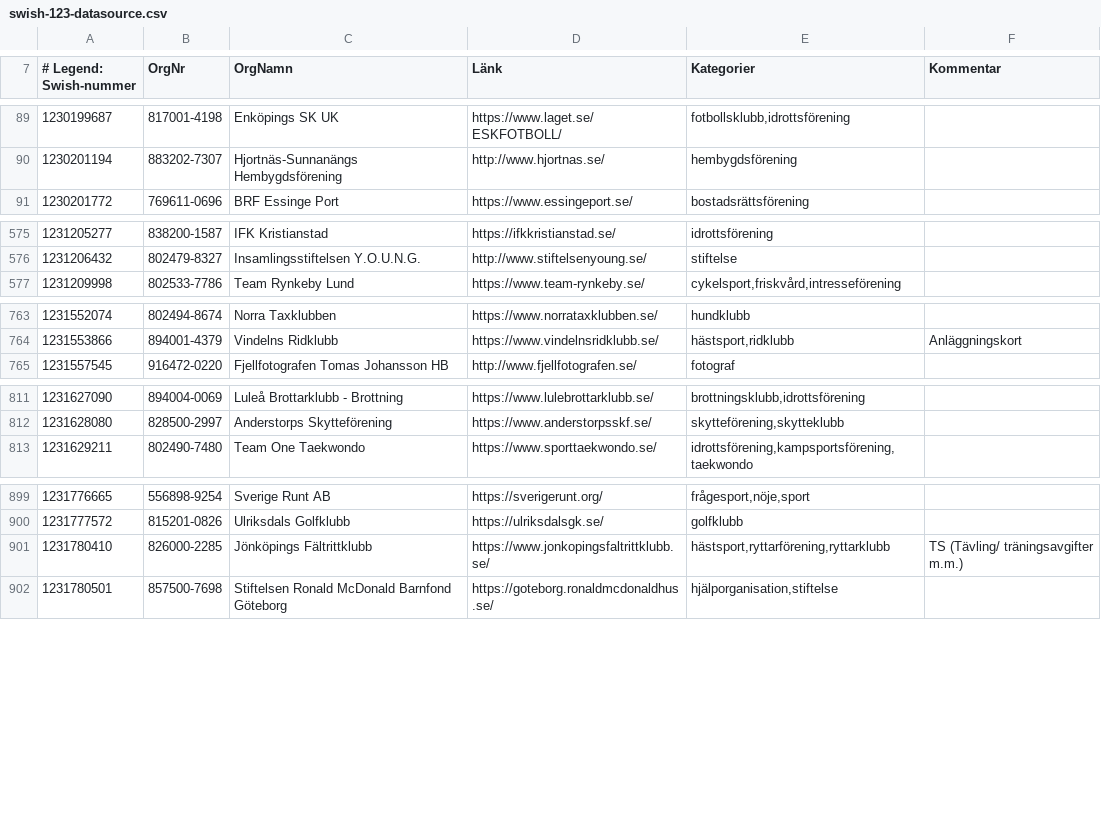
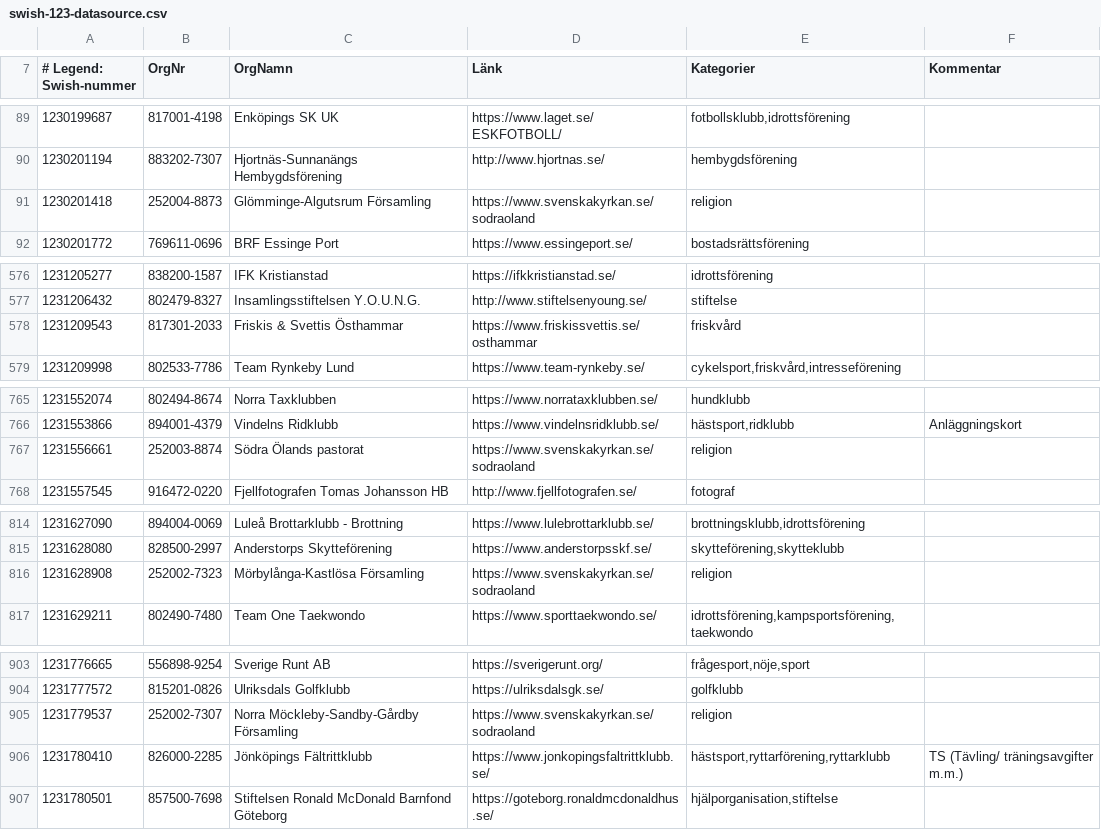
Before and after one commit to cisene/swish-123, a CSV file: text/swish-123-datasource.csv, drawn as a sheet; only a part is shown, gaps mark what is left out; the diff covers the shown part only.

```diff
--- a/text/swish-123-datasource.csv
+++ b/text/swish-123-datasource.csv
@@ -90,2 +90,3 @@
 "1230201194","883202-7307","Hjortnäs-Sunnanängs Hembygdsförening","http://www.hjortnas.se/","hembygdsförening",""
+"1230201418","252004-8873","Glömminge-Algutsrum Församling","https://www.svenskakyrkan.se/sodraoland","religion",""
 "1230201772","769611-0696","BRF Essinge Port","https://www.essingeport.se/","bostadsrättsförening",""
@@ -576,2 +577,3 @@
 "1231206432","802479-8327","Insamlingsstiftelsen Y.O.U.N.G.","http://www.stiftelsenyoung.se/","stiftelse",""
+"1231209543","817301-2033","Friskis & Svettis Östhammar","https://www.friskissvettis.se/osthammar","friskvård",""
 "1231209998","802533-7786","Team Rynkeby Lund","https://www.team-rynkeby.se/","cykelsport,friskvård,intresseförening",""
@@ -764,2 +766,3 @@
 "1231553866","894001-4379","Vindelns Ridklubb","https://www.vindelnsridklubb.se/","hästsport,ridklubb","Anläggningskort"
+"1231556661","252003-8874","Södra Ölands pastorat","https://www.svenskakyrkan.se/sodraoland","religion",""
 "1231557545","916472-0220","Fjellfotografen Tomas Johansson HB","http://www.fjellfotografen.se/","fotograf",""
@@ -812,2 +815,3 @@
 "1231628080","828500-2997","Anderstorps Skytteförening","https://www.anderstorpsskf.se/","skytteförening,skytteklubb",""
+"1231628908","252002-7323","Mörbylånga-Kastlösa Församling","https://www.svenskakyrkan.se/sodraoland","religion",""
 "1231629211","802490-7480","Team One Taekwondo","https://www.sporttaekwondo.se/","idrottsförening,kampsportsförening,taekwondo",""
@@ -900,2 +904,3 @@
 "1231777572","815201-0826","Ulriksdals Golfklubb","https://ulriksdalsgk.se/","golfklubb",""
+"1231779537","252002-7307","Norra Möckleby-Sandby-Gårdby Församling","https://www.svenskakyrkan.se/sodraoland","religion",""
 "1231780410","826000-2285","Jönköpings Fältrittklubb","https://www.jonkopingsfaltrittklubb.se/","hästsport,ryttarförening,ryttarklubb","TS (Tävling/ träningsavgifter m.m.)"
```
Also changed, not shown: 4 added rows and 3 edited cells elsewhere in this file, text/swish-123-datasource.tsv, 4 other files.
